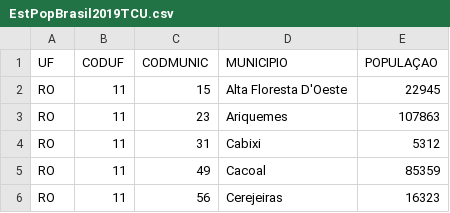
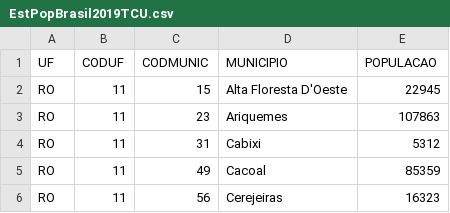
Before and after one commit to lbianchi/BayesianINLA_Model-Infodengue, a CSV file: EstPopBrasil2019TCU.csv, drawn as a sheet; only a part is shown.

Commit message:
Update EstPopBrasil2019TCU.csv

```diff
--- a/EstPopBrasil2019TCU.csv
+++ b/EstPopBrasil2019TCU.csv
@@ -1,2 +1,2 @@
-UF;CODUF;CODMUNIC;MUNICIPIO;POPULAÇAO
+UF;CODUF;CODMUNIC;MUNICIPIO;POPULACAO
 RO;11;15;Alta Floresta D'Oeste;22945
```
